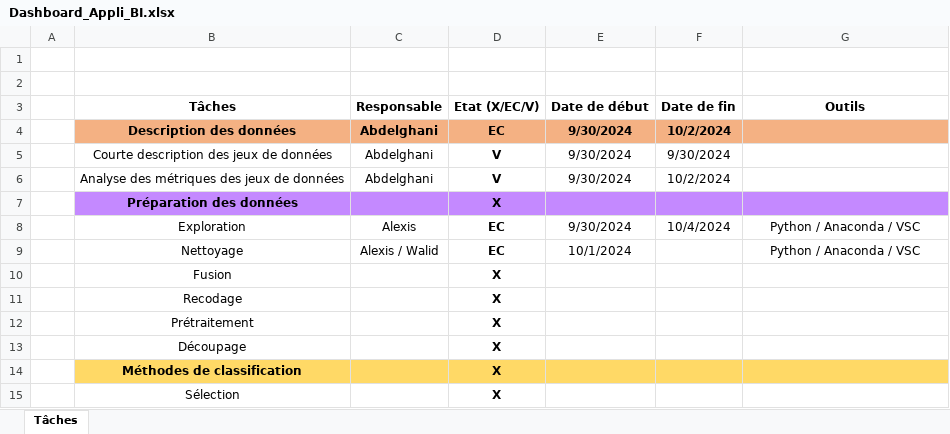
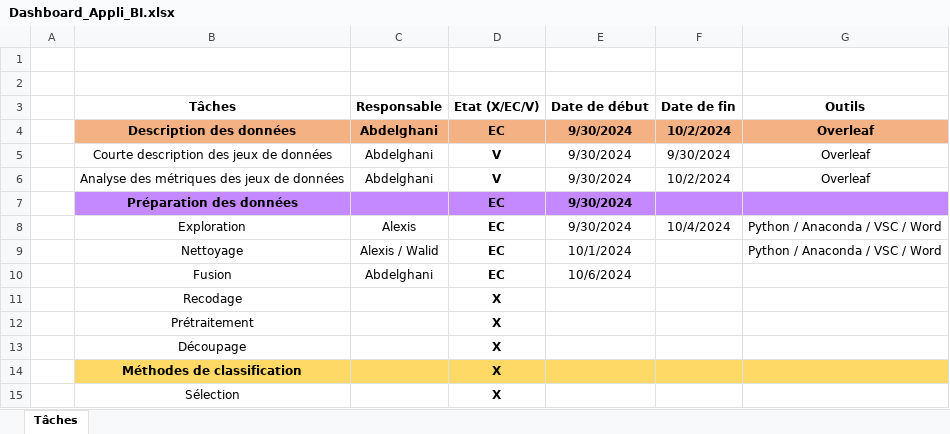
Before and after one commit to WalidMedouaz/BanqueBI, an Excel workbook: Admin/Dashboard_Appli_BI.xlsx, sheet Tâches, drawn as a sheet; only a part is shown; values as stored, in another font and other column widths than the file's, no borders; conditional formats not drawn; the diff names each change by its address in the sheet, - before the commit and + after, or states it on an @@ line.

```diff
--- a/Admin/Dashboard_Appli_BI.xlsx (sheet Tâches)
+++ b/Admin/Dashboard_Appli_BI.xlsx (sheet Tâches)
-G4:G6 (Outils): (empty)
+G4:G6 (Outils): Overleaf
-D7 (Etat (X/EC/V)): X
+D7 (Etat (X/EC/V)): EC
-E7 (Date de début): (empty)
+E7 (Date de début): 9/30/2024
-G8:G9 (Outils): Python / Anaconda / VSC
+G8:G9 (Outils): Python / Anaconda / VSC / Word
-C10 (Responsable): (empty)
+C10 (Responsable): Abdelghani
-D10 (Etat (X/EC/V)): X
+D10 (Etat (X/EC/V)): EC
-E10 (Date de début): (empty)
+E10 (Date de début): 10/6/2024
```
Also changed, not shown: 2 other files.
